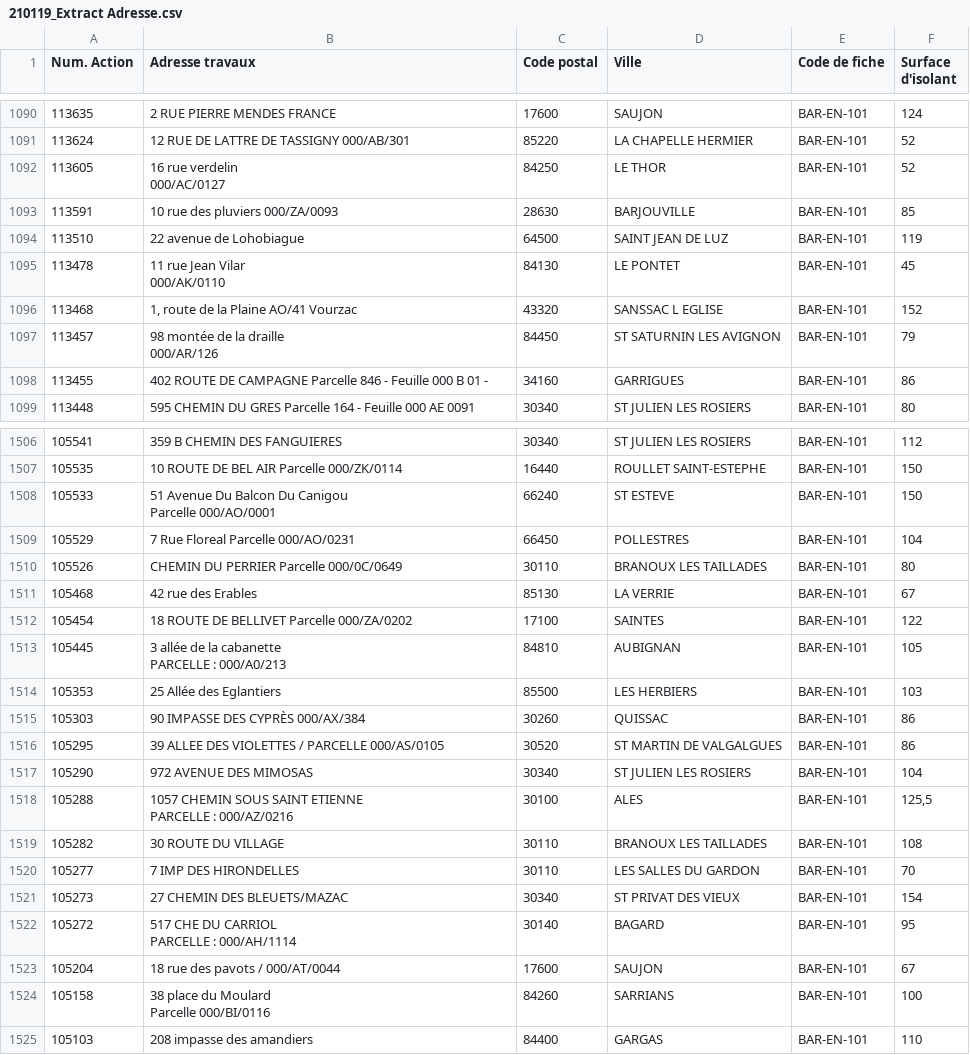
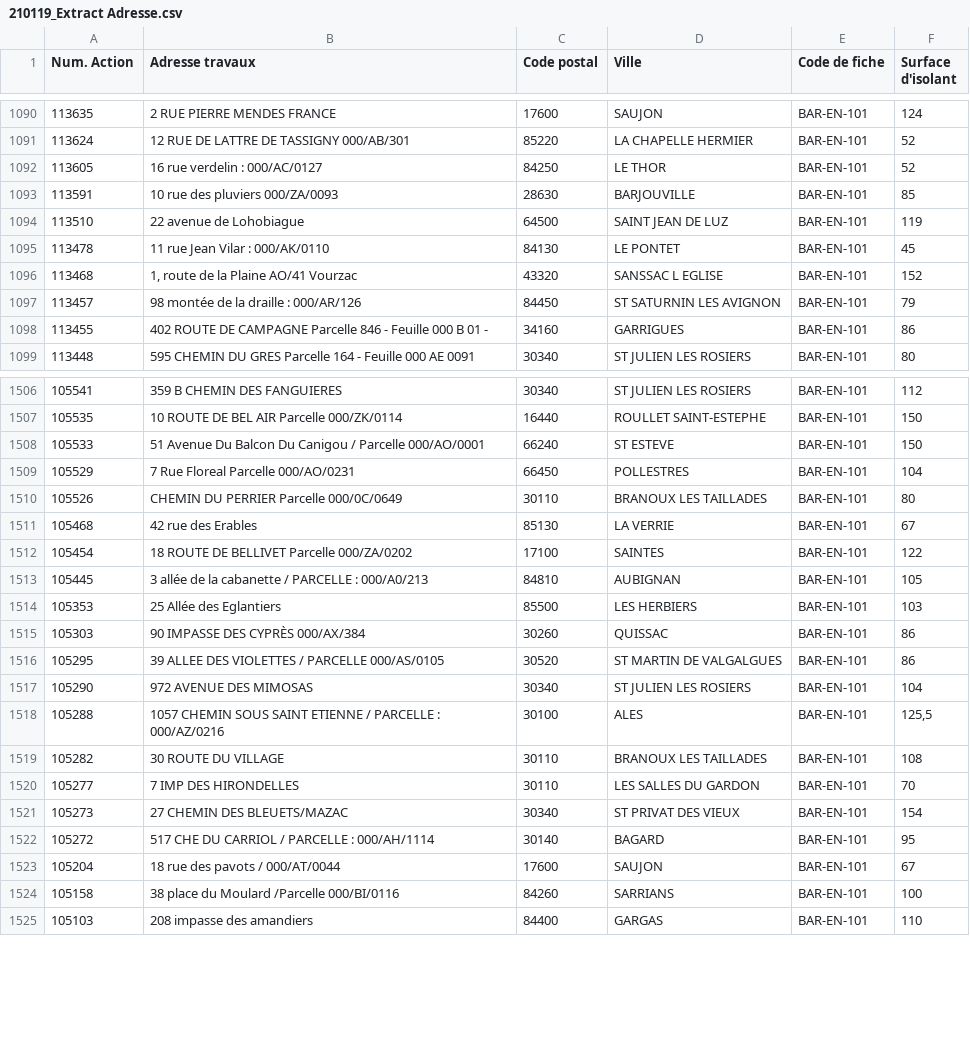
Before and after one commit to fredericsonergia/conformity-surface, a CSV file: surface_estimator/test_data/210119_Extract Adresse.csv, drawn as a sheet; only a part is shown, gaps mark what is left out; ↵ is a line break in a cell; the diff covers the shown part only; the diff names each change by its address in the sheet, - before the commit and + after, or states it on an @@ line.

```diff
--- a/surface_estimator/test_data/210119_Extract Adresse.csv
+++ b/surface_estimator/test_data/210119_Extract Adresse.csv
-B1092 (Adresse travaux): 16 rue verdelin ↵ 000/AC/0127
+B1092 (Adresse travaux): 16 rue verdelin : 000/AC/0127
-B1095 (Adresse travaux): 11 rue Jean Vilar ↵ 000/AK/0110
+B1095 (Adresse travaux): 11 rue Jean Vilar : 000/AK/0110
-B1097 (Adresse travaux): 98 montée de la draille ↵ 000/AR/126
+B1097 (Adresse travaux): 98 montée de la draille : 000/AR/126
-B1508 (Adresse travaux): …Du Canigou ↵ Parcelle 000/AO/0001
+B1508 (Adresse travaux): …Du Canigou / Parcelle 000/AO/0001
-B1513 (Adresse travaux): …la cabanette ↵ PARCELLE :…
+B1513 (Adresse travaux): …la cabanette / PARCELLE :…
-B1518 (Adresse travaux): …SAINT ETIENNE ↵ PARCELLE :…
+B1518 (Adresse travaux): …SAINT ETIENNE / PARCELLE :…
-B1522 (Adresse travaux): 517 CHE DU CARRIOL ↵ PARCELLE : 000/AH/1114
+B1522 (Adresse travaux): 517 CHE DU CARRIOL / PARCELLE : 000/AH/1114
-B1524 (Adresse travaux): 38 place du Moulard ↵ Parcelle 000/BI/0116
+B1524 (Adresse travaux): 38 place du Moulard /Parcelle 000/BI/0116
```
Also changed, not shown: 94 edited cells elsewhere in this file, surface_estimator/test_data/201216_Fichier Cadastre surface.csv, 14 other files.
